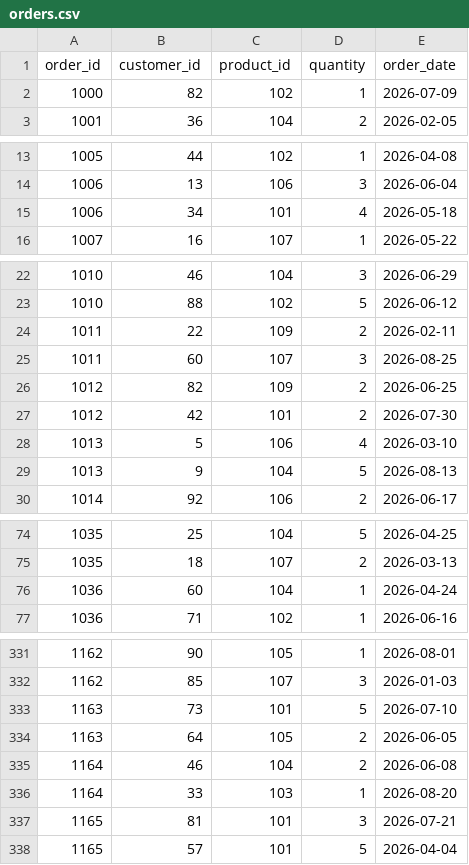
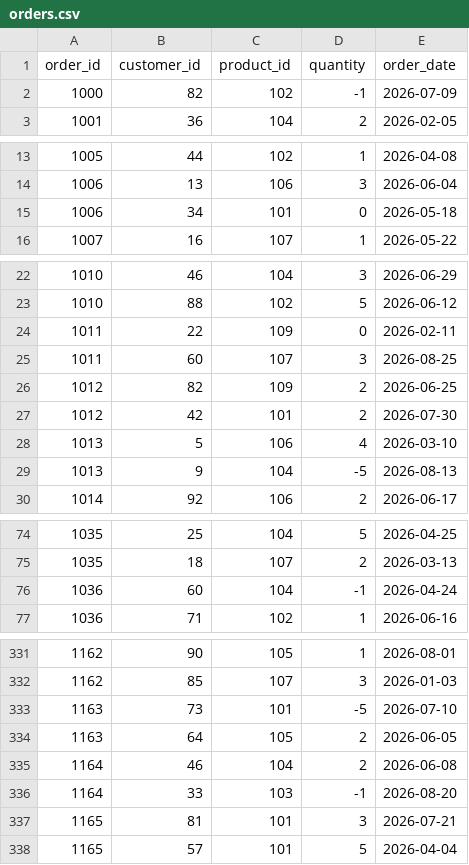
Before and after one commit to TjasaZil/ETL-Python-pipeline, a CSV file: data/orders.csv, drawn as a sheet; only a part is shown, gaps mark what is left out; the diff covers the shown part only.

```diff
--- a/data/orders.csv
+++ b/data/orders.csv
@@ -1,3 +1,3 @@
 order_id,customer_id,product_id,quantity,order_date
-1000,82,102,1,2026-07-09
+1000,82,102,-1,2026-07-09
 1001,36,104,2,2026-02-05
@@ -14,3 +14,3 @@ order_id,customer_id,product_id,quantity,order_date
 1006,13,106,3,2026-06-04
-1006,34,101,4,2026-05-18
+1006,34,101,0,2026-05-18
 1007,16,107,1,2026-05-22
@@ -23,3 +23,3 @@ order_id,customer_id,product_id,quantity,order_date
 1010,88,102,5,2026-06-12
-1011,22,109,2,2026-02-11
+1011,22,109,0,2026-02-11
 1011,60,107,3,2026-08-25
@@ -28,3 +28,3 @@ order_id,customer_id,product_id,quantity,order_date
 1013,5,106,4,2026-03-10
-1013,9,104,5,2026-08-13
+1013,9,104,-5,2026-08-13
 1014,92,106,2,2026-06-17
@@ -75,3 +75,3 @@ order_id,customer_id,product_id,quantity,order_date
 1035,18,107,2,2026-03-13
-1036,60,104,1,2026-04-24
+1036,60,104,-1,2026-04-24
 1036,71,102,1,2026-06-16
@@ -332,6 +332,6 @@ order_id,customer_id,product_id,quantity,order_date
 1162,85,107,3,2026-01-03
-1163,73,101,5,2026-07-10
+1163,73,101,-5,2026-07-10
 1163,64,105,2,2026-06-05
 1164,46,104,2,2026-06-08
-1164,33,103,1,2026-08-20
+1164,33,103,-1,2026-08-20
 1165,81,101,3,2026-07-21
```
Also changed, not shown: 14 edited cells elsewhere in this file, data/customers.csv, data/products.csv, 4 other files.
